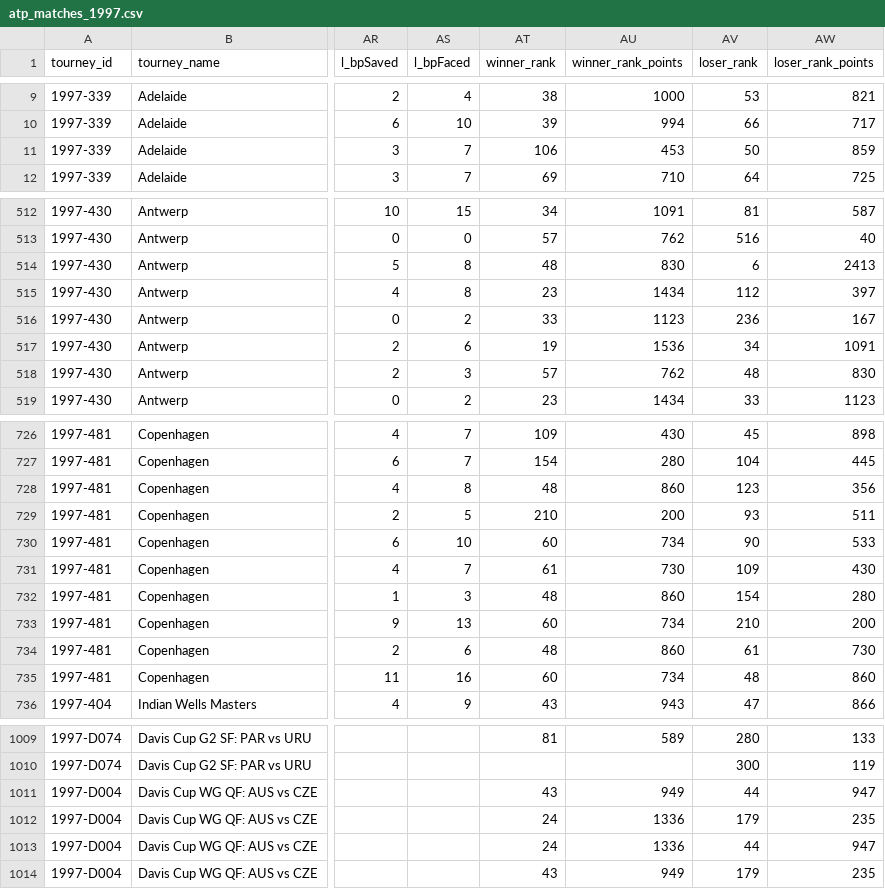
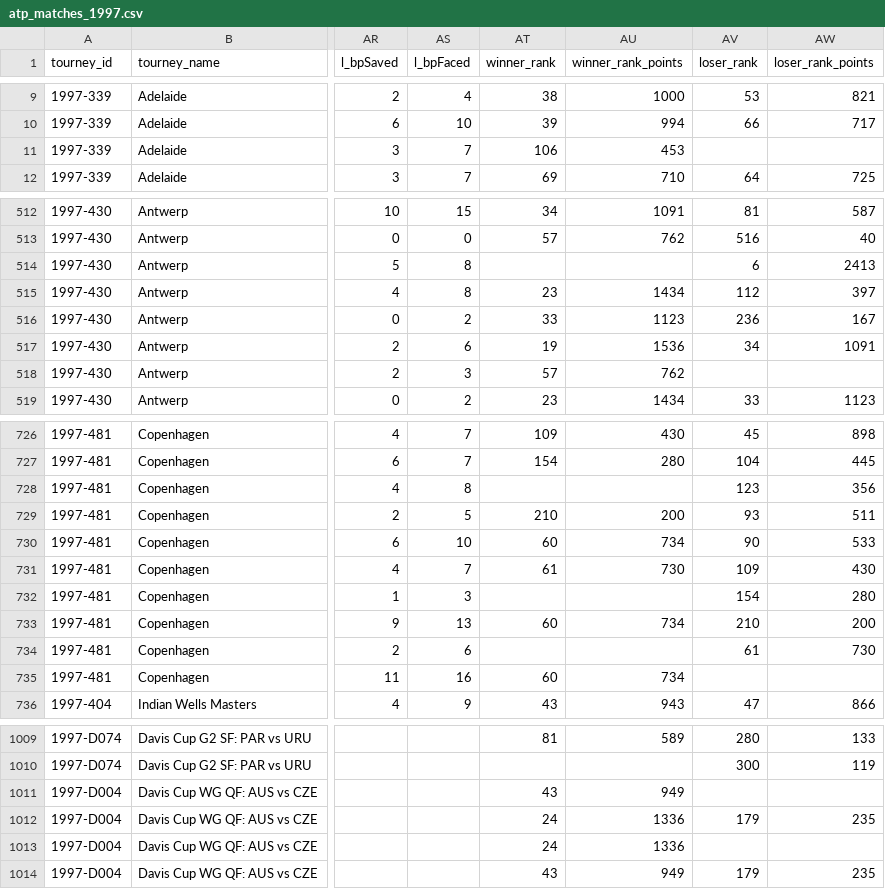
Before and after one commit to JeffSackmann/tennis_atp, a CSV file: atp_matches_1997.csv, drawn as a sheet; only a part is shown, gaps mark what is left out; the diff covers the shown part only; the diff names each change by its address in the sheet, - before the commit and + after, or states it on an @@ line.

```diff
--- a/atp_matches_1997.csv
+++ b/atp_matches_1997.csv
-AV11 (loser_rank): 50
+AV11 (loser_rank): (empty)
-AW11 (loser_rank_points): 859
+AW11 (loser_rank_points): (empty)
-AT514 (winner_rank): 48
+AT514 (winner_rank): (empty)
-AU514 (winner_rank_points): 830
+AU514 (winner_rank_points): (empty)
-AV518 (loser_rank): 48
+AV518 (loser_rank): (empty)
-AW518 (loser_rank_points): 830
+AW518 (loser_rank_points): (empty)
-AT728 (winner_rank): 48
+AT728 (winner_rank): (empty)
-AU728 (winner_rank_points): 860
+AU728 (winner_rank_points): (empty)
-AT732 (winner_rank): 48
+AT732 (winner_rank): (empty)
-AU732 (winner_rank_points): 860
+AU732 (winner_rank_points): (empty)
-AT734 (winner_rank): 48
+AT734 (winner_rank): (empty)
-AU734 (winner_rank_points): 860
+AU734 (winner_rank_points): (empty)
-AV735 (loser_rank): 48
+AV735 (loser_rank): (empty)
-AW735 (loser_rank_points): 860
+AW735 (loser_rank_points): (empty)
-AV1011 (loser_rank): 44
+AV1011 (loser_rank): (empty)
-AW1011 (loser_rank_points): 947
+AW1011 (loser_rank_points): (empty)
-AV1013 (loser_rank): 44
+AV1013 (loser_rank): (empty)
-AW1013 (loser_rank_points): 947
+AW1013 (loser_rank_points): (empty)
```
Also changed, not shown: 86 edited cells elsewhere in this file, atp_matches_1995.csv, atp_matches_1998.csv, 34 other files.
